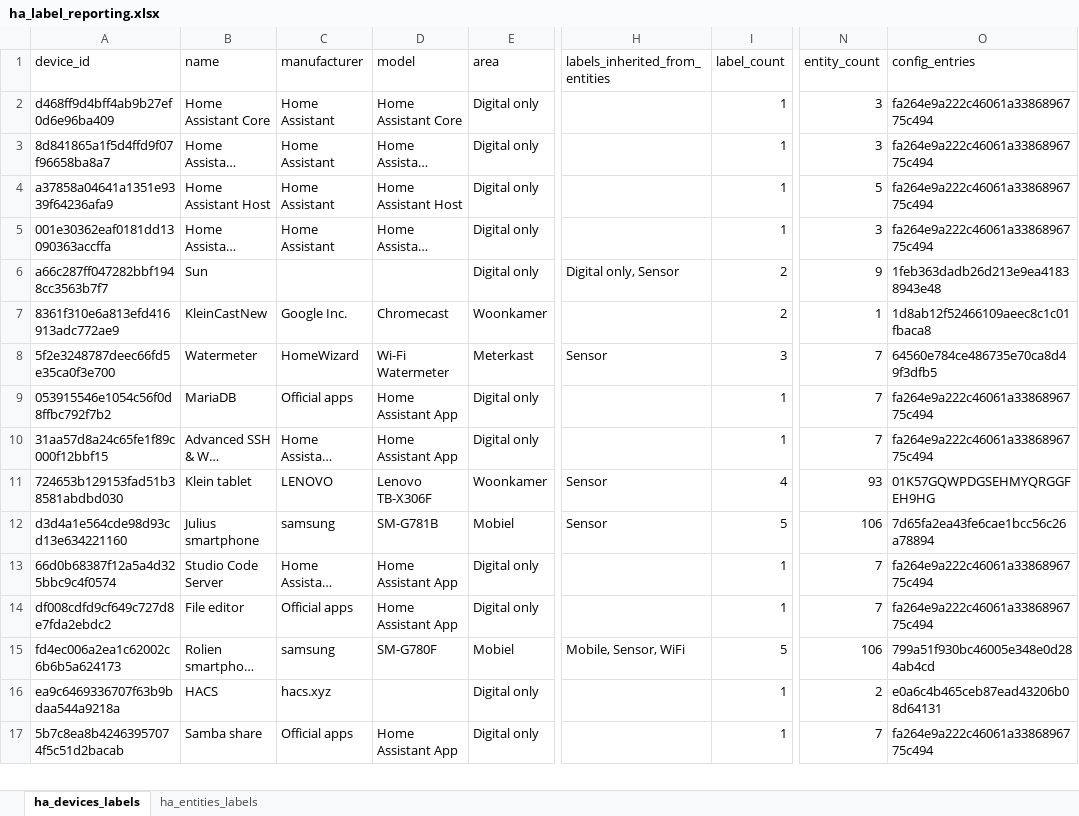
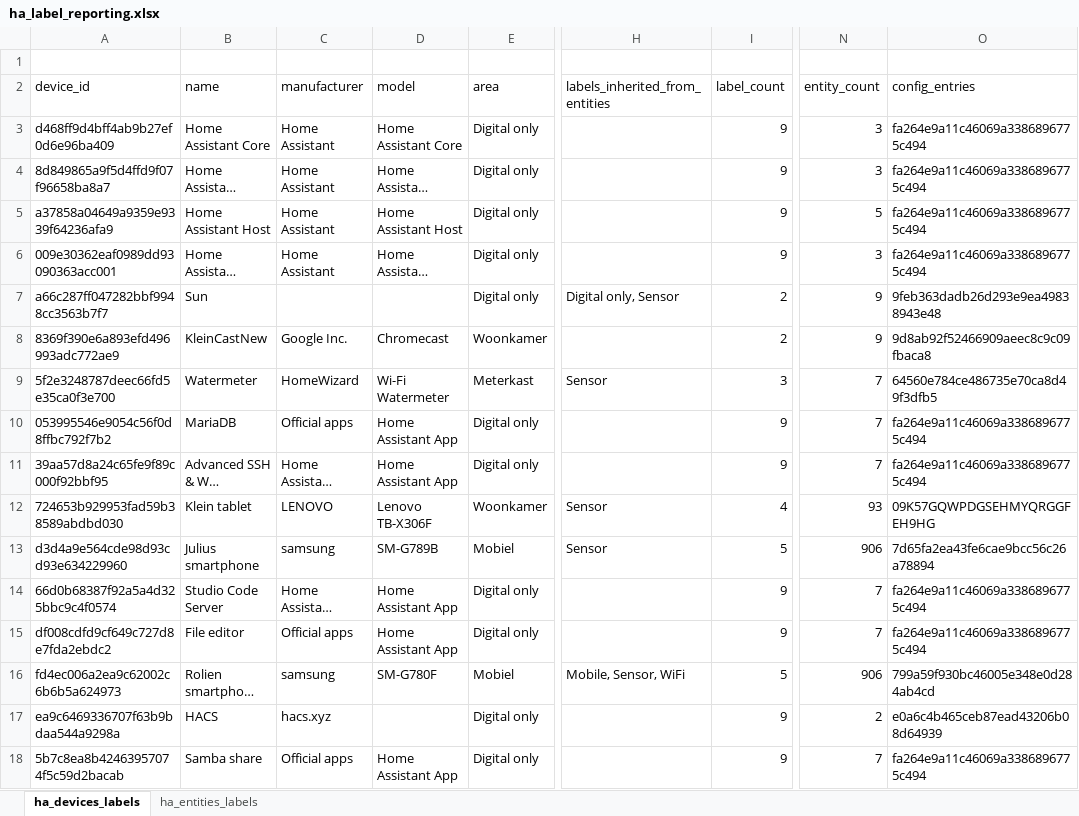
Before and after one commit to RudiKlein/home-assistant-reporting-tools, an Excel workbook: HA_labels_reporting/ha_label_reporting.xlsx, sheet ha_devices_labels, drawn as a sheet; only a part is shown, gaps mark what is left out; long unchanged cells end in …; values as stored, in another font and other column widths than the file's, no borders; charts and pictures and table styles not drawn; addresses are those after the commit; rows hold the shown columns only; the diff covers the shown part only; the diff names each change by its address in the sheet, - before the commit and + after, or states it on an @@ line.

```diff
--- a/HA_labels_reporting/ha_label_reporting.xlsx (sheet ha_devices_labels)
+++ b/HA_labels_reporting/ha_label_reporting.xlsx (sheet ha_devices_labels)
+row 1: (empty)
-I3:I6 (label_count): 1
+I3:I6 (label_count): 9
-O3:O6 (config_entries): fa264e9a222c46061a3386896775c494
+O3:O6 (config_entries): fa264e9a11c46069a3386896775c494
-A4 (device_id): 8d841865a1f5d4ffd9f07f96658ba8a7
+A4 (device_id): 8d849865a9f5d4ffd9f07f96658ba8a7
-A5 (device_id): a37858a04641a1351e9339f64236afa9
+A5 (device_id): a37858a04649a9359e9339f64236afa9
-A6 (device_id): 001e30362eaf0181dd13090363accffa
+A6 (device_id): 009e30362eaf0989dd93090363acc001
-A7 (device_id): a66c287ff047282bbf1948cc3563b7f7
+A7 (device_id): a66c287ff047282bbf9948cc3563b7f7
-O7 (config_entries): 1feb363dadb26d213e9ea41838943e48
+O7 (config_entries): 9feb363dadb26d293e9ea49838943e48
-A8 (device_id): 8361f310e6a813efd416913adc772ae9
+A8 (device_id): 8369f390e6a893efd496993adc772ae9
-N8 (entity_count): 1
+N8 (entity_count): 9
-O8 (config_entries): 1d8ab12f52466109aeec8c1c01fbaca8
+O8 (config_entries): 9d8ab92f52466909aeec8c9c09fbaca8
-A10 (device_id): 053915546e1054c56f0d8ffbc792f7b2
+A10 (device_id): 053995546e9054c56f0d8ffbc792f7b2
-I10:I11 (label_count): 1
+I10:I11 (label_count): 9
-O10:O11 (config_entries): fa264e9a222c46061a3386896775c494
+O10:O11 (config_entries): fa264e9a11c46069a3386896775c494
-A11 (device_id): 31aa57d8a24c65fe1f89c000f12bbf15
+A11 (device_id): 39aa57d8a24c65fe9f89c000f92bbf95
-A12 (device_id): 724653b129153fad51b38581abdbd030
+A12 (device_id): 724653b929953fad59b38589abdbd030
-O12 (config_entries): 01K57GQWPDGSEHMYQRGGFEH9HG
+O12 (config_entries): 09K57GQWPDGSEHMYQRGGFEH9HG
-A13 (device_id): d3d4a1e564cde98d93cd13e634221160
+A13 (device_id): d3d4a9e564cde98d93cd93e634229960
-D13 (model): SM-G781B
+D13 (model): SM-G789B
-N13 (entity_count): 106
+N13 (entity_count): 906
-O13 (config_entries): 7d65fa2ea43fe6cae1bcc56c26a78894
+O13 (config_entries): 7d65fa2ea43fe6cae9bcc56c26a78894
-A14 (device_id): 66d0b68387f12a5a4d325bbc9c4f0574
+A14 (device_id): 66d0b68387f92a5a4d325bbc9c4f0574
-I14:I15 (label_count): 1
+I14:I15 (label_count): 9
-O14:O15 (config_entries): fa264e9a222c46061a3386896775c494
+O14:O15 (config_entries): fa264e9a11c46069a3386896775c494
-A16 (device_id): fd4ec006a2ea1c62002c6b6b5a624173
+A16 (device_id): fd4ec006a2ea9c62002c6b6b5a624973
-N16 (entity_count): 106
+N16 (entity_count): 906
-O16 (config_entries): 799a51f930bc46005e348e0d284ab4cd
+O16 (config_entries): 799a59f930bc46005e348e0d284ab4cd
-A17 (device_id): ea9c6469336707f63b9bdaa544a9218a
+A17 (device_id): ea9c6469336707f63b9bdaa544a9298a
-I17:I18 (label_count): 1
+I17:I18 (label_count): 9
-O17 (config_entries): e0a6c4b465ceb87ead43206b08d64131
+O17 (config_entries): e0a6c4b465ceb87ead43206b08d64939
-A18 (device_id): 5b7c8ea8b42463957074f5c51d2bacab
+A18 (device_id): 5b7c8ea8b42463957074f5c59d2bacab
-O18 (config_entries): fa264e9a222c46061a3386896775c494
+O18 (config_entries): fa264e9a11c46069a3386896775c494
```
Also changed, not shown: 706 edited cells elsewhere in this sheet, sheet ha_entities_labels, charts or pictures, HA_matter_reporting/matter_devices.xlsx, 12 other files.
